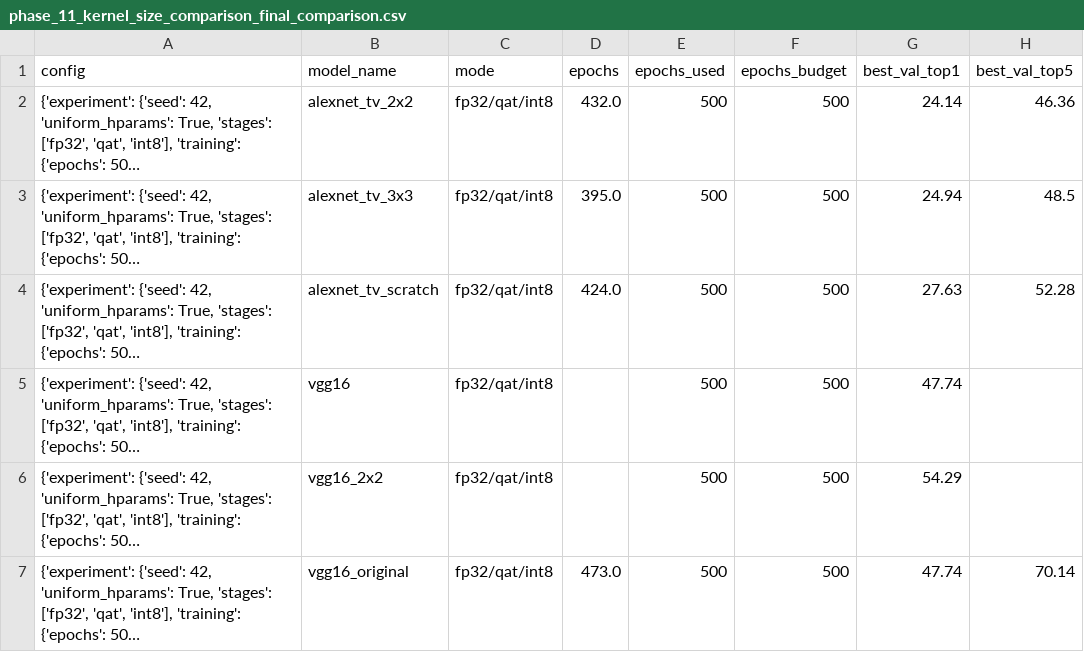
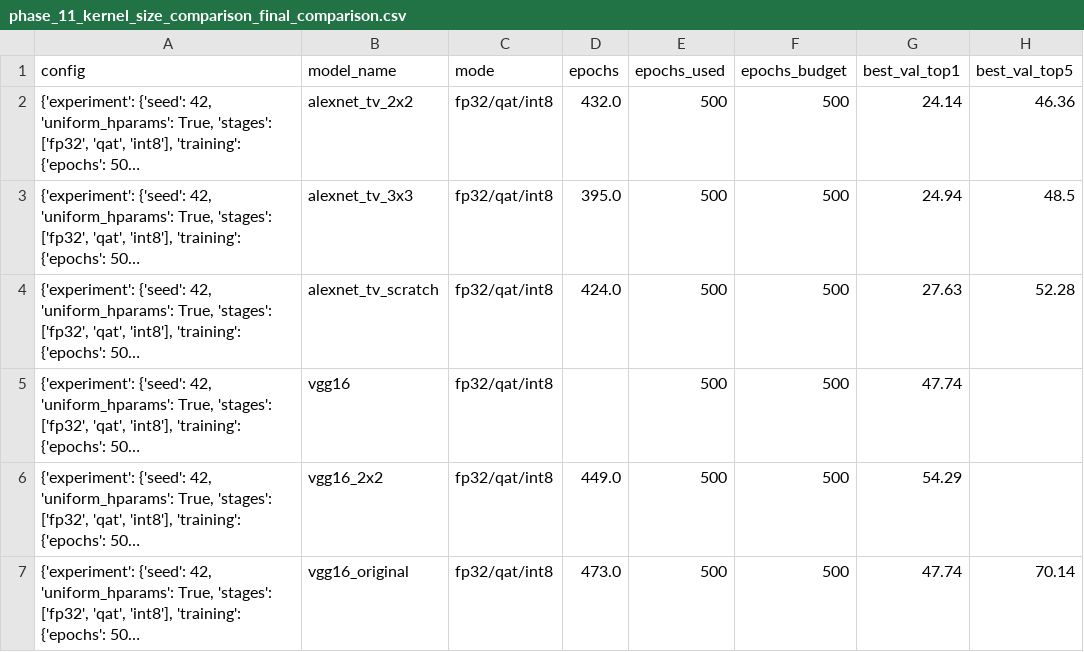
Before and after one commit to RafaelSdeS/dnn_study, a CSV file: results/phase_11_kernel_size_comparison/phase_11_kernel_size_comparison_final_comparison.csv, drawn as a sheet; only a part is shown; long unchanged cells end in …; the diff names each change by its address in the sheet, - before the commit and + after, or states it on an @@ line.

```diff
--- a/results/phase_11_kernel_size_comparison/phase_11_kernel_size_comparison_final_comparison.csv
+++ b/results/phase_11_kernel_size_comparison/phase_11_kernel_size_comparison_final_comparison.csv
-D6 (epochs): (empty)
+D6 (epochs): 449.0
```
Also changed, not shown: results/results_aggregate/model_details_cross_phase.csv, 2 other files.
